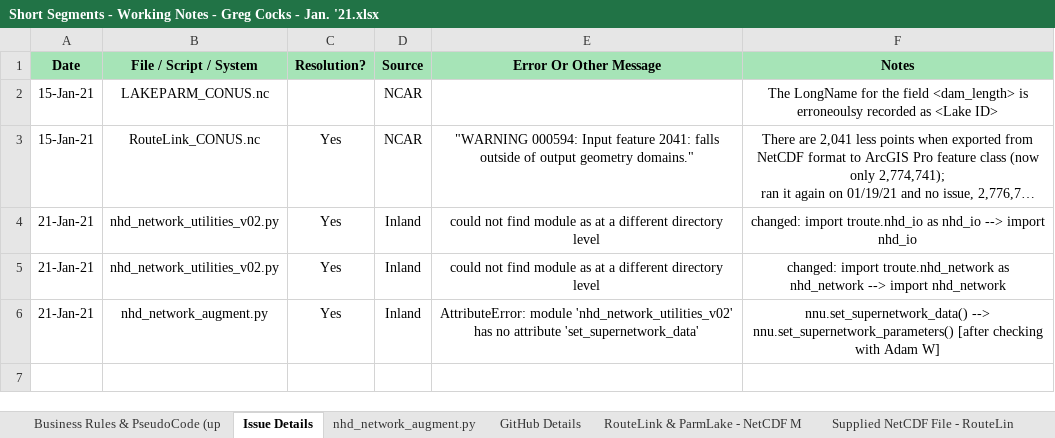
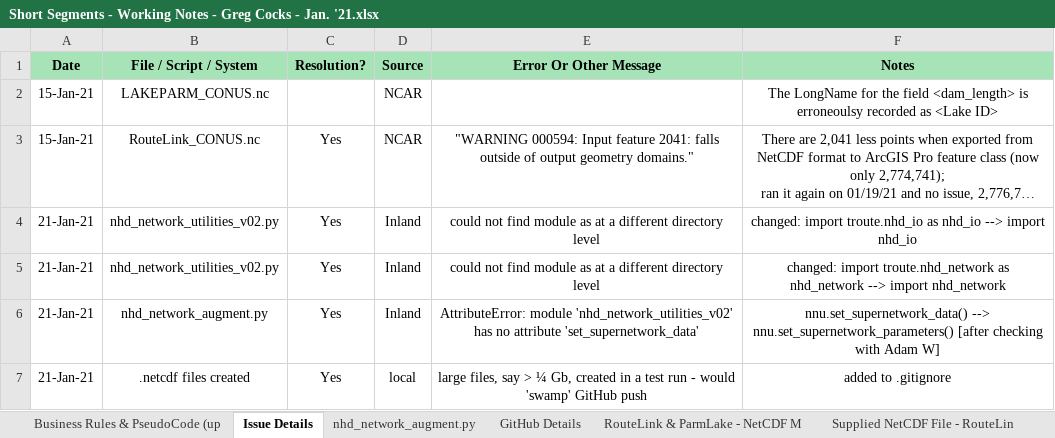
Before and after one commit to GregCocks-NOAA/t-route, an Excel workbook: working_documents/Short Segments - Working Notes - Greg Cocks - Jan. '21.xlsx, sheet Issue Details, drawn as a sheet; long unchanged cells end in …; values as stored, in another font and other column widths than the file's, no borders; the diff names each change by its address in the sheet, - before the commit and + after, or states it on an @@ line.

Commit message:
Update Short Segments - Working Notes - Greg Cocks - Jan. '21.xlsx

```diff
--- a/working_documents/Short Segments - Working Notes - Greg Cocks - Jan. '21.xlsx (sheet Issue Details)
+++ b/working_documents/Short Segments - Working Notes - Greg Cocks - Jan. '21.xlsx (sheet Issue Details)
+row 7: 21-Jan-21 | .netcdf files created | Yes | local | large files, say > ¼ Gb, created in a test run - would 'swamp' GitHub push | added to .gitignore
```
